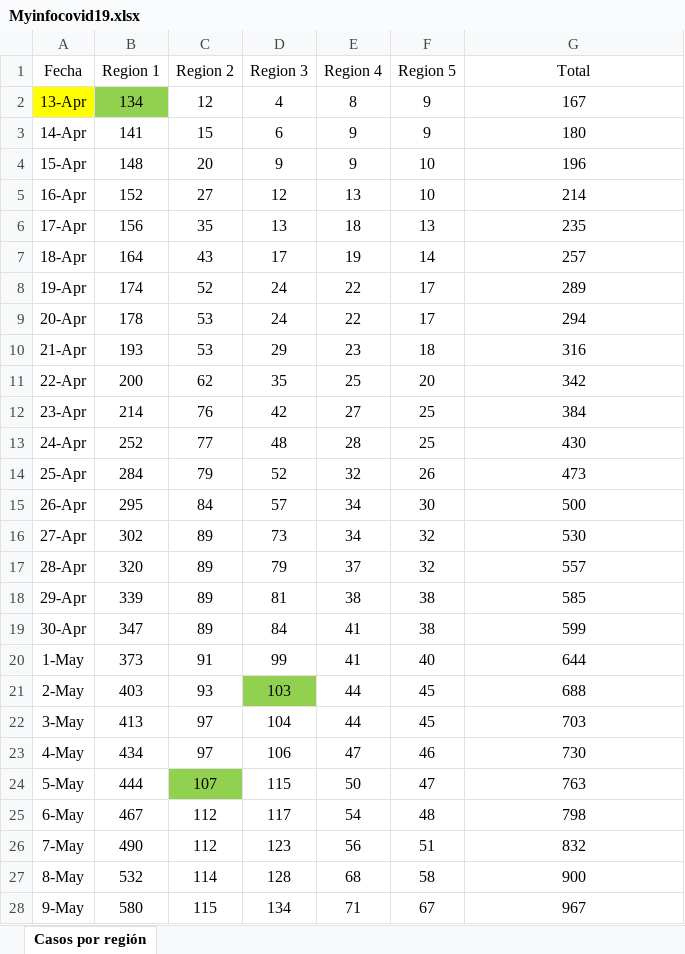
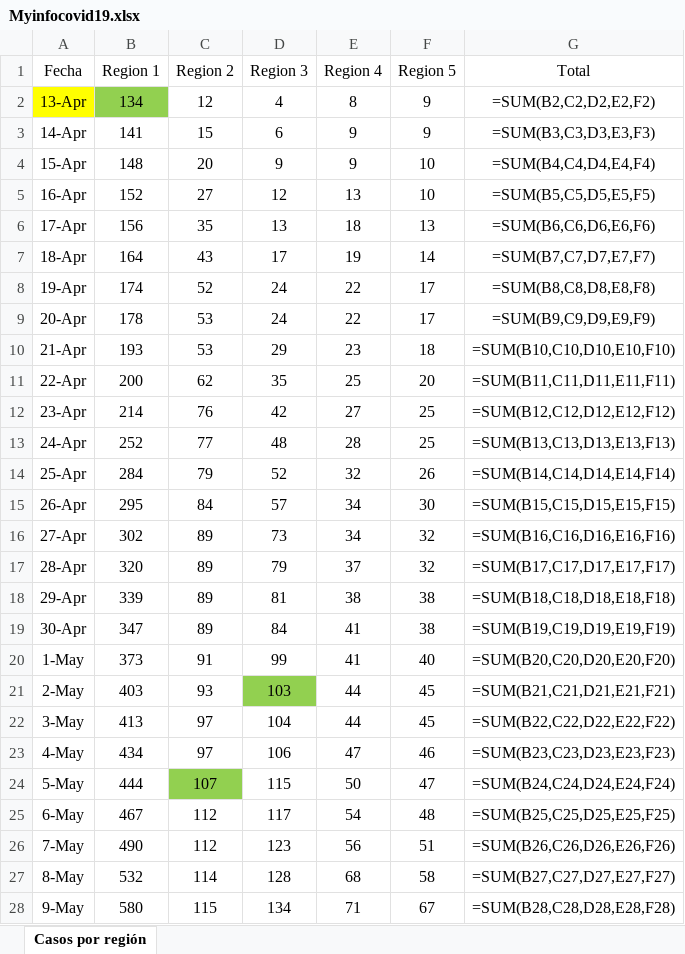
Before and after one commit to hiram22/Covid-19-GT, an Excel workbook: Myinfocovid19.xlsx, sheet Casos por región, drawn as a sheet; only a part is shown; values as stored, in another font and other column widths than the file's, no borders; formulas without a stored value are shown as written; the diff covers the shown part only; the diff names each change by its address in the sheet, - before the commit and + after, or states it on an @@ line.

Commit message:
Update Diario

```diff
--- a/Myinfocovid19.xlsx (sheet Casos por región)
+++ b/Myinfocovid19.xlsx (sheet Casos por región)
-G2 (Total): 167
+G2 (Total): =SUM(B2,C2,D2,E2,F2)
-G3 (Total): 180
+G3 (Total): =SUM(B3,C3,D3,E3,F3)
-G4 (Total): 196
+G4 (Total): =SUM(B4,C4,D4,E4,F4)
-G5 (Total): 214
+G5 (Total): =SUM(B5,C5,D5,E5,F5)
-G6 (Total): 235
+G6 (Total): =SUM(B6,C6,D6,E6,F6)
-G7 (Total): 257
+G7 (Total): =SUM(B7,C7,D7,E7,F7)
-G8 (Total): 289
+G8 (Total): =SUM(B8,C8,D8,E8,F8)
-G9 (Total): 294
+G9 (Total): =SUM(B9,C9,D9,E9,F9)
-G10 (Total): 316
+G10 (Total): =SUM(B10,C10,D10,E10,F10)
-G11 (Total): 342
+G11 (Total): =SUM(B11,C11,D11,E11,F11)
-G12 (Total): 384
+G12 (Total): =SUM(B12,C12,D12,E12,F12)
-G13 (Total): 430
+G13 (Total): =SUM(B13,C13,D13,E13,F13)
-G14 (Total): 473
+G14 (Total): =SUM(B14,C14,D14,E14,F14)
-G15 (Total): 500
+G15 (Total): =SUM(B15,C15,D15,E15,F15)
-G16 (Total): 530
+G16 (Total): =SUM(B16,C16,D16,E16,F16)
-G17 (Total): 557
+G17 (Total): =SUM(B17,C17,D17,E17,F17)
-G18 (Total): 585
+G18 (Total): =SUM(B18,C18,D18,E18,F18)
-G19 (Total): 599
+G19 (Total): =SUM(B19,C19,D19,E19,F19)
-G20 (Total): 644
+G20 (Total): =SUM(B20,C20,D20,E20,F20)
-G21 (Total): 688
+G21 (Total): =SUM(B21,C21,D21,E21,F21)
-G22 (Total): 703
+G22 (Total): =SUM(B22,C22,D22,E22,F22)
-G23 (Total): 730
+G23 (Total): =SUM(B23,C23,D23,E23,F23)
-G24 (Total): 763
+G24 (Total): =SUM(B24,C24,D24,E24,F24)
-G25 (Total): 798
+G25 (Total): =SUM(B25,C25,D25,E25,F25)
-G26 (Total): 832
+G26 (Total): =SUM(B26,C26,D26,E26,F26)
-G27 (Total): 900
+G27 (Total): =SUM(B27,C27,D27,E27,F27)
-G28 (Total): 967
+G28 (Total): =SUM(B28,C28,D28,E28,F28)
```
Also changed, not shown: 3 added rows and 20 edited cells elsewhere in this sheet.
